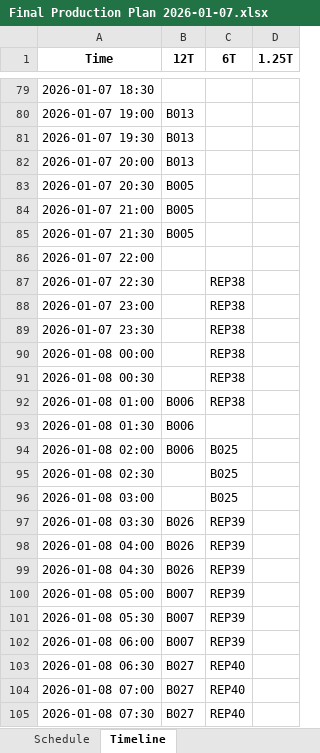
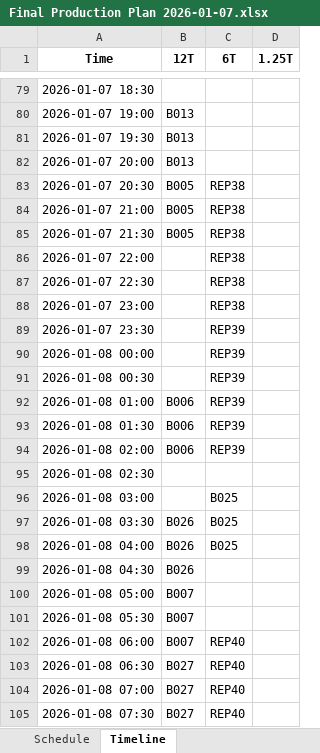
Before and after one commit to Aetheradix/PG-AutoProdTool, an Excel workbook: APPT/data/output/Final Production Plan 2026-01-07.xlsx, sheet Timeline, drawn as a sheet; only a part is shown, gaps mark what is left out; values as stored, in another font and other column widths than the file's, no borders; the diff covers the shown part only; the diff names each change by its address in the sheet, - before the commit and + after, or states it on an @@ line.

```diff
--- a/APPT/data/output/Final Production Plan 2026-01-07.xlsx (sheet Timeline)
+++ b/APPT/data/output/Final Production Plan 2026-01-07.xlsx (sheet Timeline)
-C83:C86 (6T): (empty)
+C83:C86 (6T): REP38
-C89:C92 (6T): REP38
+C89:C92 (6T): REP39
-C93 (6T): (empty)
+C93 (6T): REP39
-C94 (6T): B025
+C94 (6T): REP39
-C95 (6T): B025
+C95 (6T): (empty)
-C97:C98 (6T): REP39
+C97:C98 (6T): B025
-C99:C101 (6T): REP39
+C99:C101 (6T): (empty)
-C102 (6T): REP39
+C102 (6T): REP40
```
Also changed, not shown: 37 edited cells elsewhere in this sheet, sheet Schedule, APPT/data/output/Final_Production_Plan.xlsx, 6 other files.
